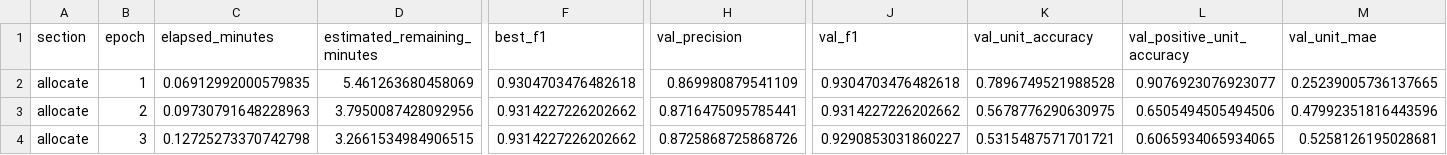
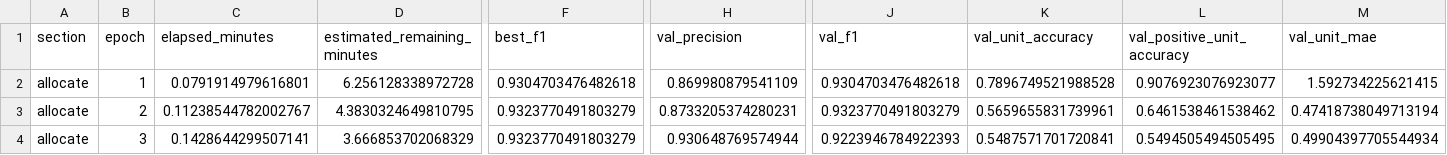
Before and after one commit to Ryan-Childs-1/Allocation-Model-v3, a CSV file: base_allocation_training_progress.csv, drawn as a sheet; only a part is shown, gaps mark what is left out; the diff covers the shown part only; the diff names each change by its address in the sheet, - before the commit and + after, or states it on an @@ line.

```diff
--- a/base_allocation_training_progress.csv
+++ b/base_allocation_training_progress.csv
-C2 (elapsed_minutes): 0.06912992000579835
+C2 (elapsed_minutes): 0.0791914979616801
-D2 (estimated_remaining_minutes): 5.461263680458069
+D2 (estimated_remaining_minutes): 6.256128338972728
-M2 (val_unit_mae): 0.25239005736137665
+M2 (val_unit_mae): 1.592734225621415
-C3 (elapsed_minutes): 0.09730791648228963
+C3 (elapsed_minutes): 0.11238544782002767
-D3 (estimated_remaining_minutes): 3.7950087428092956
+D3 (estimated_remaining_minutes): 4.3830324649810795
-F3:F4 (best_f1): 0.9314227226202662
+F3:F4 (best_f1): 0.9323770491803279
-H3 (val_precision): 0.8716475095785441
+H3 (val_precision): 0.8733205374280231
-J3 (val_f1): 0.9314227226202662
+J3 (val_f1): 0.9323770491803279
-K3 (val_unit_accuracy): 0.5678776290630975
+K3 (val_unit_accuracy): 0.5659655831739961
-L3 (val_positive_unit_accuracy): 0.6505494505494506
+L3 (val_positive_unit_accuracy): 0.6461538461538462
-M3 (val_unit_mae): 0.47992351816443596
+M3 (val_unit_mae): 0.47418738049713194
-C4 (elapsed_minutes): 0.12725273370742798
+C4 (elapsed_minutes): 0.1428644299507141
-D4 (estimated_remaining_minutes): 3.2661534984906515
+D4 (estimated_remaining_minutes): 3.666853702068329
-H4 (val_precision): 0.8725868725868726
+H4 (val_precision): 0.930648769574944
-J4 (val_f1): 0.9290853031860227
+J4 (val_f1): 0.9223946784922393
-K4 (val_unit_accuracy): 0.5315487571701721
+K4 (val_unit_accuracy): 0.5487571701720841
-L4 (val_positive_unit_accuracy): 0.6065934065934065
+L4 (val_positive_unit_accuracy): 0.5494505494505495
-M4 (val_unit_mae): 0.5258126195028681
+M4 (val_unit_mae): 0.49904397705544934
```
Also changed, not shown: 134 edited cells elsewhere in this file, base_allocation_threshold_sweep.csv, base_allocation_validation_predictions.csv, 10 other files.
